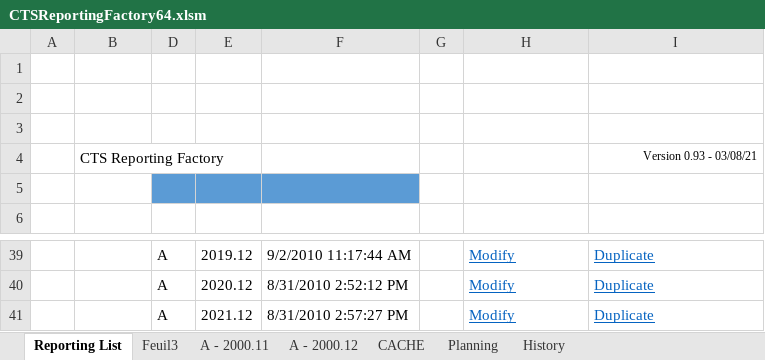
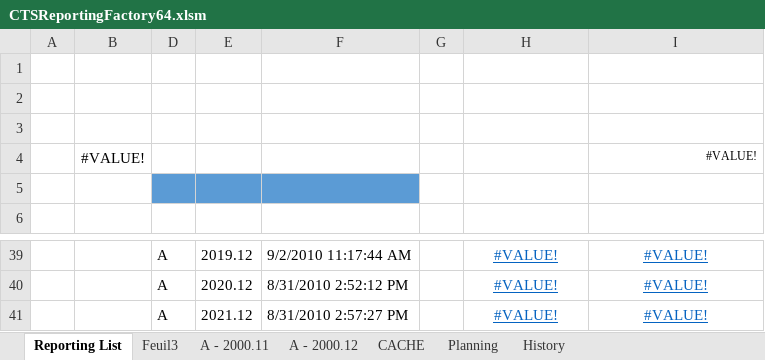
Before and after one commit to CTStation/CTSWeb, an Excel workbook: Client/CTSReportingFactory64.xlsm, sheet Reporting List, drawn as a sheet; only a part is shown, gaps mark what is left out; values as stored, in another font and other column widths than the file's, no borders; charts and pictures and table styles not drawn; removed rows and columns are numbered as before the commit, all else as after; the diff covers the shown part only; the diff names each change by its address in the sheet, - before the commit and + after, or states it on an @@ line.

```diff
--- a/Client/CTSReportingFactory64.xlsm (sheet Reporting List)
+++ b/Client/CTSReportingFactory64.xlsm (sheet Reporting List)
-row 4:  | CTS Reporting Factory |  |  |  |  |  | Version 0.93 - 03/08/21
+row 4:  | #VALUE! |  |  |  |  |  | #VALUE!
-H39:H41: Modify
+H39:H41: #VALUE!
-H39:I41 alignment: left
+H39:I41 alignment: center
-I39:I41: Duplicate
+I39:I41: #VALUE!
```
Also changed, not shown: 51 edited cells and cell formats elsewhere in this sheet, sheet A - 2000.12, sheet A - 2000.11, hidden cells, charts or pictures.
